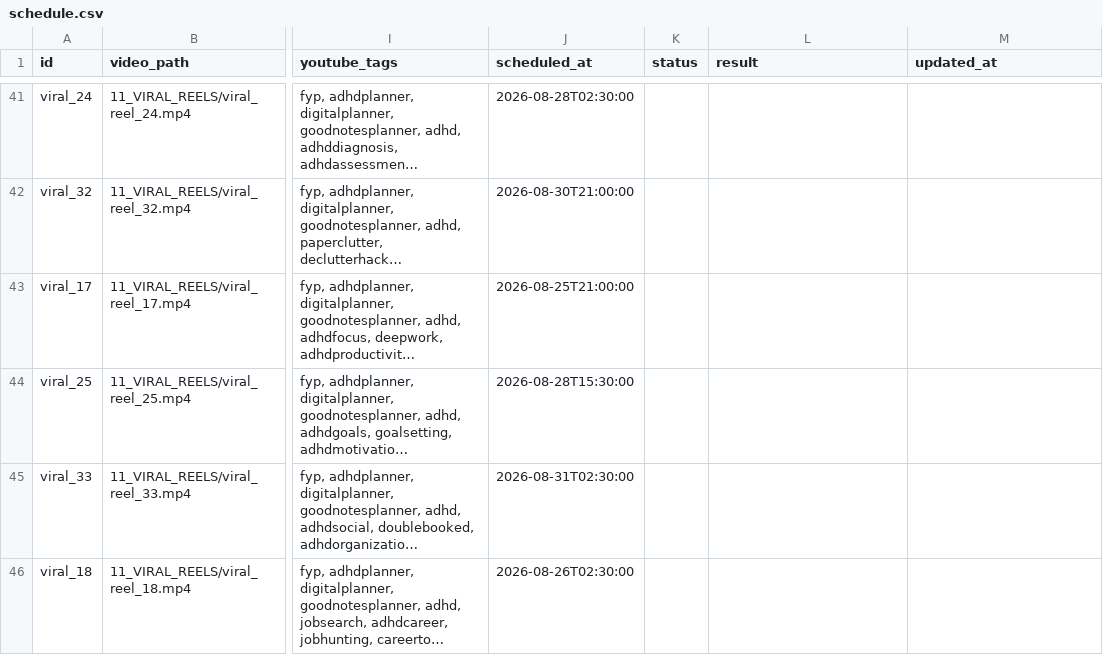
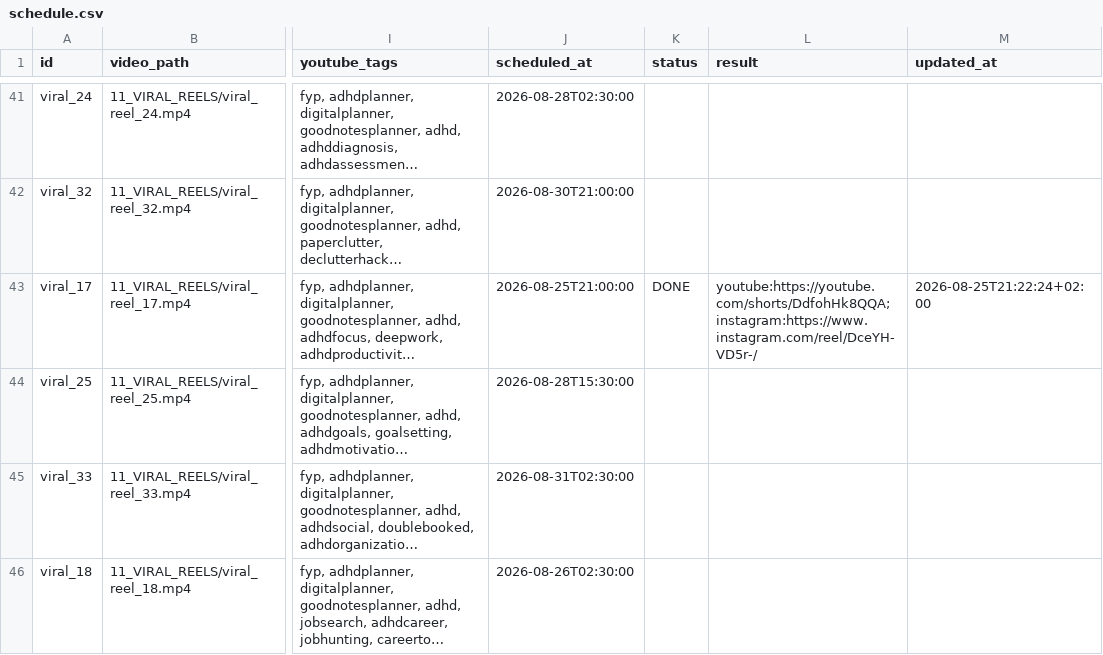
Before and after one commit to marcelxksx-crypto/adhd-social-video-hosting, a CSV file: 05_SKRYPTY_SYSTEMU/social_video_publisher/schedule.csv, drawn as a sheet; only a part is shown, gaps mark what is left out; long unchanged cells end in …; the diff names each change by its address in the sheet, - before the commit and + after, or states it on an @@ line.

```diff
--- a/05_SKRYPTY_SYSTEMU/social_video_publisher/schedule.csv
+++ b/05_SKRYPTY_SYSTEMU/social_video_publisher/schedule.csv
-K43 (status): (empty)
+K43 (status): DONE
-L43 (result): (empty)
+L43 (result): youtube:https://youtube.com/shorts/DdfohHk8QQA; instagram:https://www.instagram.com/reel/DceYH-VD5r-/
-M43 (updated_at): (empty)
+M43 (updated_at): 2026-08-25T21:22:24+02:00
```
